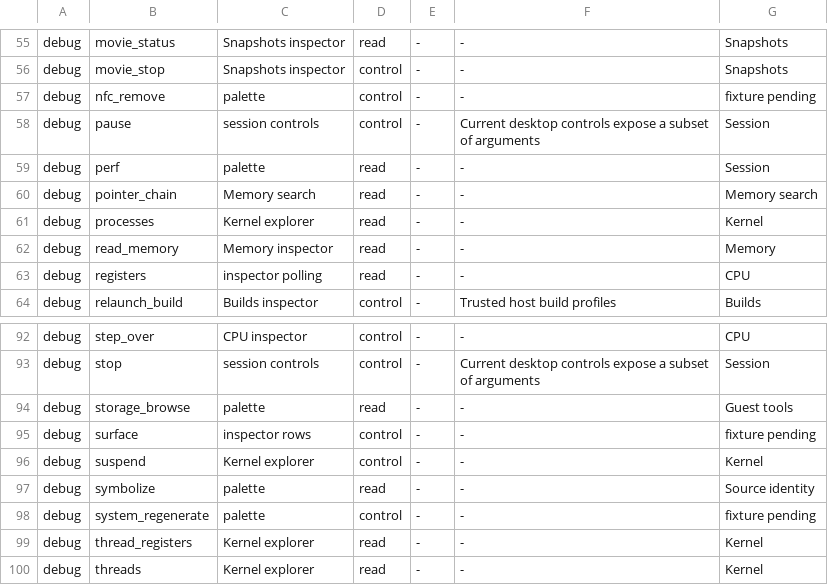
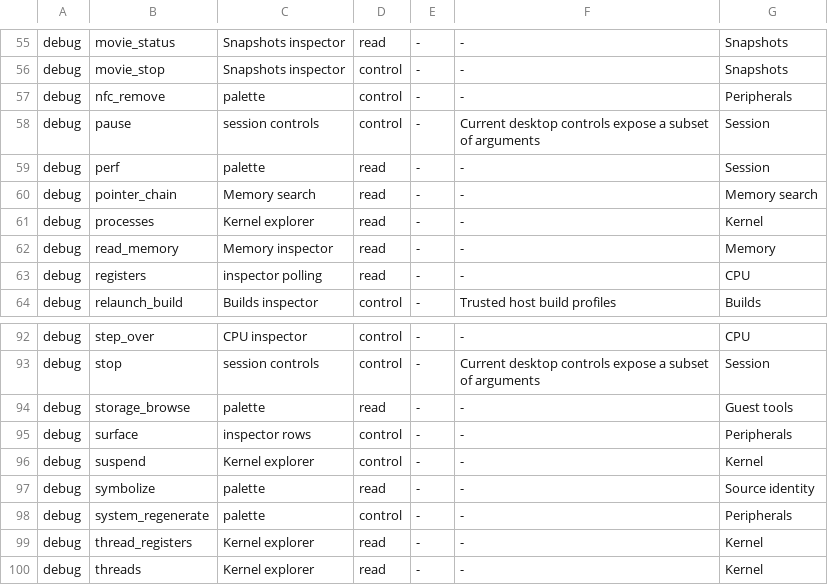
Before and after one commit to estyseesghosts/lotus, a TSV file: crates/desktop/src/debugger_coverage.tsv, drawn as a sheet; only a part is shown, gaps mark what is left out; the diff covers the shown part only.

Commit message:
Verify peripheral and system debugger parity on both pins (#154)
Exercise 14 previously pending operations via desktop dispatch and MCP. Use generated camera and mic assets and an ARM/Thumb fixture. Check media and system refusals, audio focus and WAV publication, CITnLO surface and compression artifacts, HIO reply bytes, and checkpoint registers and screen hashes from the actual matrix reports. Classify refusal-only evidence in the generated inventory.

Verified on Windows with the pinned CITnLO and AZAHAR Release builds (CTR worker and Vulkan enabled, Qt and SDL2 disabled), using the default Vulkan preference. The peripheral and existing session suites passed on both pins. All three inventory tests passed.

```diff
--- a/crates/desktop/src/debugger_coverage.tsv
+++ b/crates/desktop/src/debugger_coverage.tsv
@@ -56,3 +56,3 @@ debug	movie_status	Snapshots inspector	read	-	-	Snapshots
 debug	movie_stop	Snapshots inspector	control	-	-	Snapshots
-debug	nfc_remove	palette	control	-	-	fixture pending
+debug	nfc_remove	palette	control	-	-	Peripherals
 debug	pause	session controls	control	-	Current desktop controls expose a subset of arguments	Session
@@ -94,6 +94,6 @@ debug	stop	session controls	control	-	Current desktop controls expose a subset o
 debug	storage_browse	palette	read	-	-	Guest tools
-debug	surface	inspector rows	control	-	-	fixture pending
+debug	surface	inspector rows	control	-	-	Peripherals
 debug	suspend	Kernel explorer	control	-	-	Kernel
 debug	symbolize	palette	read	-	-	Source identity
-debug	system_regenerate	palette	control	-	-	fixture pending
+debug	system_regenerate	palette	control	-	-	Peripherals
 debug	thread_registers	Kernel explorer	read	-	-	Kernel
```
Also changed, not shown: 11 edited cells elsewhere in this file, 4 other files.
